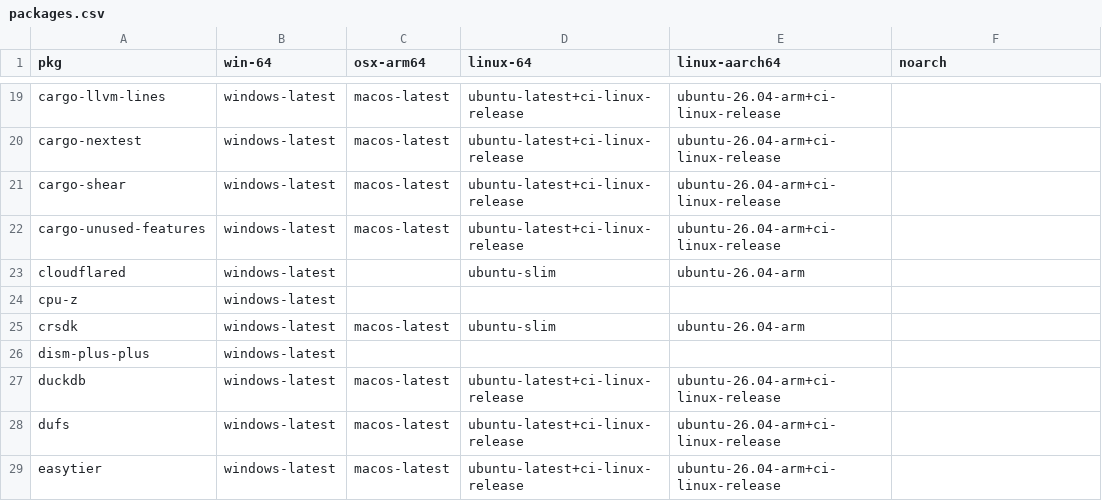
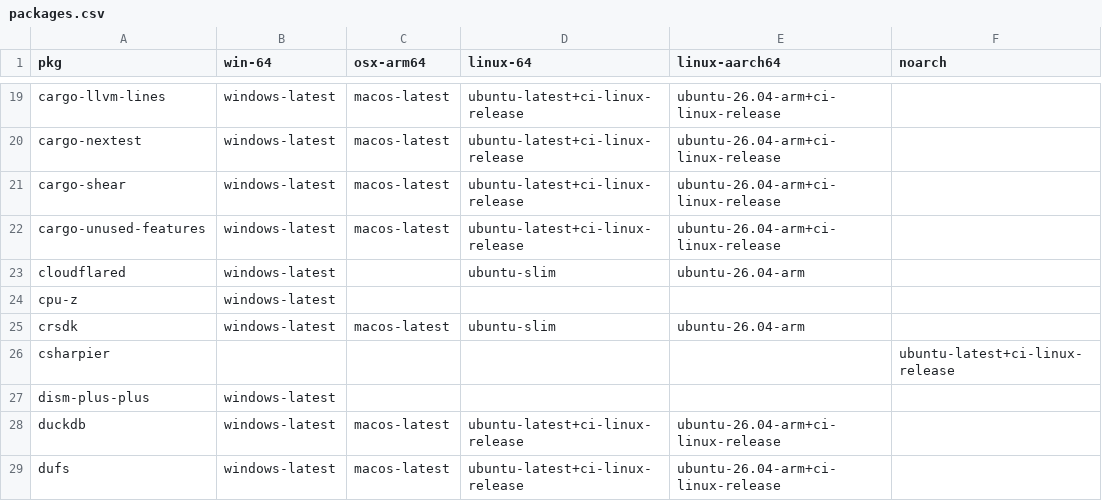
Before and after one commit to Glatzel/demon-forge, a CSV file: packages.csv, drawn as a sheet; only a part is shown, gaps mark what is left out; the shorter side is filled out with more unchanged rows.

Commit message:
feat: add csharpier (#1605)

```diff
--- a/packages.csv
+++ b/packages.csv
@@ -25,2 +25,3 @@ cpu-z,windows-latest,,,,
 crsdk,windows-latest,macos-latest,ubuntu-slim,ubuntu-26.04-arm,
+csharpier,,,,,ubuntu-latest+ci-linux-release
 dism-plus-plus,windows-latest,,,,
```
Also changed, not shown: 2 other files.
